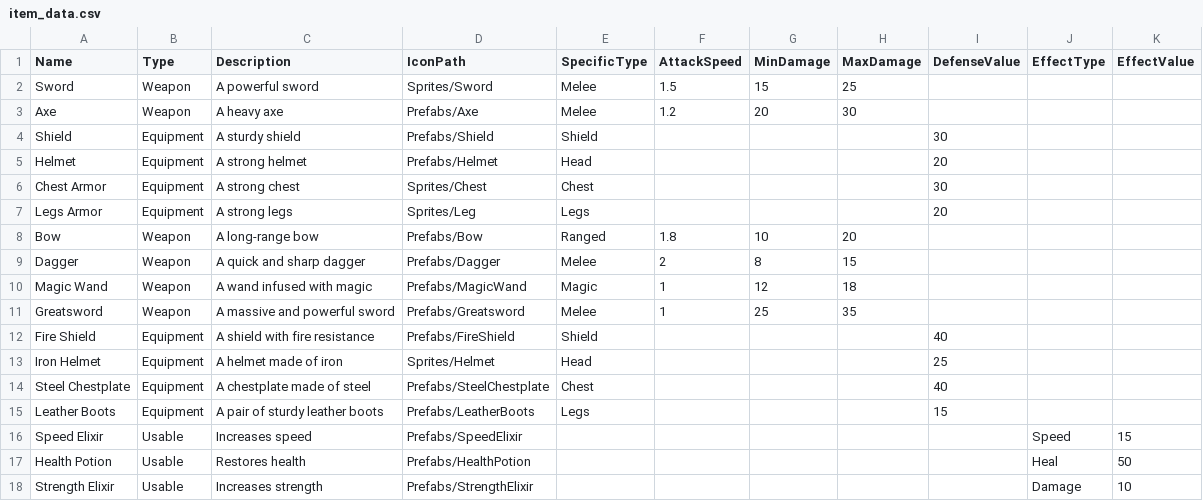
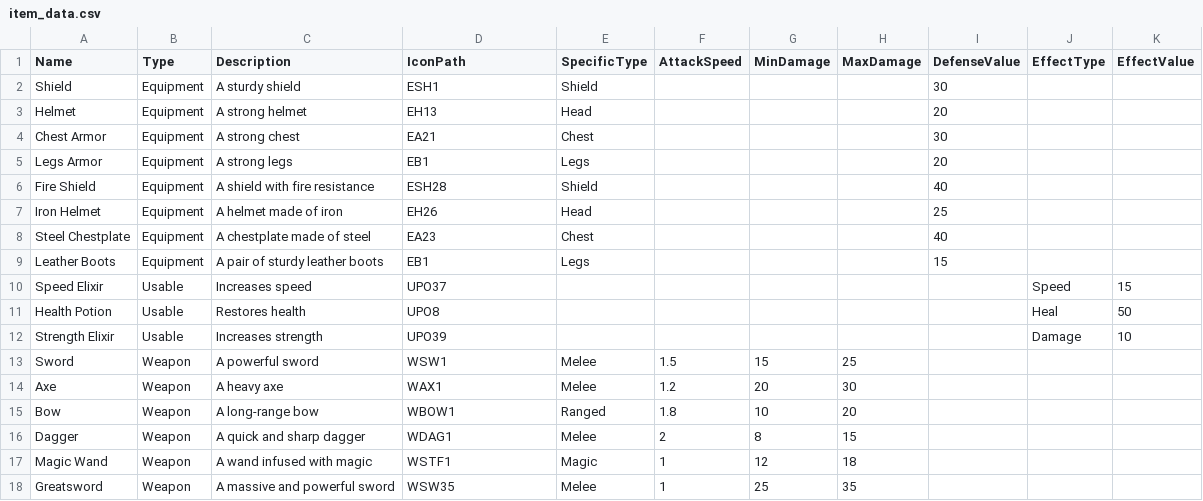
Before and after one commit to bsj2234/IdleHeaven, a CSV file: Assets/Resources/Datas/item_data.csv, drawn as a sheet.

```diff
--- a/Assets/Resources/Datas/item_data.csv
+++ b/Assets/Resources/Datas/item_data.csv
@@ -1,18 +1,18 @@
 Name,Type,Description,IconPath,SpecificType,AttackSpeed,MinDamage,MaxDamage,DefenseValue,EffectType,EffectValue
-Sword,Weapon,A powerful sword,Sprites/Sword,Melee,1.5,15,25,,,
-Axe,Weapon,A heavy axe,Prefabs/Axe,Melee,1.2,20,30,,,
-Shield,Equipment,A sturdy shield,Prefabs/Shield,Shield,,,,30,,
-Helmet,Equipment,A strong helmet,Prefabs/Helmet,Head,,,,20,,
-Chest Armor,Equipment,A strong chest,Sprites/Chest,Chest,,,,30,,
-Legs Armor,Equipment,A strong legs,Sprites/Leg,Legs,,,,20,,
-Bow,Weapon,A long-range bow,Prefabs/Bow,Ranged,1.8,10,20,,,
-Dagger,Weapon,A quick and sharp dagger,Prefabs/Dagger,Melee,2,8,15,,,
-Magic Wand,Weapon,A wand infused with magic,Prefabs/MagicWand,Magic,1,12,18,,,
-Greatsword,Weapon,A massive and powerful sword,Prefabs/Greatsword,Melee,1,25,35,,,
-Fire Shield,Equipment,A shield with fire resistance,Prefabs/FireShield,Shield,,,,40,,
-Iron Helmet,Equipment,A helmet made of iron,Sprites/Helmet,Head,,,,25,,
-Steel Chestplate,Equipment,A chestplate made of steel,Prefabs/SteelChestplate,Chest,,,,40,,
-Leather Boots,Equipment,A pair of sturdy leather boots,Prefabs/LeatherBoots,Legs,,,,15,,
-Speed Elixir,Usable,Increases speed,Prefabs/SpeedElixir,,,,,,Speed,15
-Health Potion,Usable,Restores health,Prefabs/HealthPotion,,,,,,Heal,50
-Strength Elixir,Usable,Increases strength,Prefabs/StrengthElixir,,,,,,Damage,10
+Shield,Equipment,A sturdy shield,ESH1,Shield,,,,30,,
+Helmet,Equipment,A strong helmet,EH13,Head,,,,20,,
+Chest Armor,Equipment,A strong chest,EA21,Chest,,,,30,,
+Legs Armor,Equipment,A strong legs,EB1,Legs,,,,20,,
+Fire Shield,Equipment,A shield with fire resistance,ESH28,Shield,,,,40,,
+Iron Helmet,Equipment,A helmet made of iron,EH26,Head,,,,25,,
+Steel Chestplate,Equipment,A chestplate made of steel,EA23,Chest,,,,40,,
+Leather Boots,Equipment,A pair of sturdy leather boots,EB1,Legs,,,,15,,
+Speed Elixir,Usable,Increases speed,UPO37,,,,,,Speed,15
+Health Potion,Usable,Restores health,UPO8,,,,,,Heal,50
+Strength Elixir,Usable,Increases strength,UPO39,,,,,,Damage,10
+Sword,Weapon,A powerful sword,WSW1,Melee,1.5,15,25,,,
+Axe,Weapon,A heavy axe,WAX1,Melee,1.2,20,30,,,
+Bow,Weapon,A long-range bow,WBOW1,Ranged,1.8,10,20,,,
+Dagger,Weapon,A quick and sharp dagger,WDAG1,Melee,2,8,15,,,
+Magic Wand,Weapon,A wand infused with magic,WSTF1,Magic,1,12,18,,,
+Greatsword,Weapon,A massive and powerful sword,WSW35,Melee,1,25,35,,,
```
Also changed, not shown: Assets/Resources/Datas/equipment_effect_data.csv, 6 other files.
